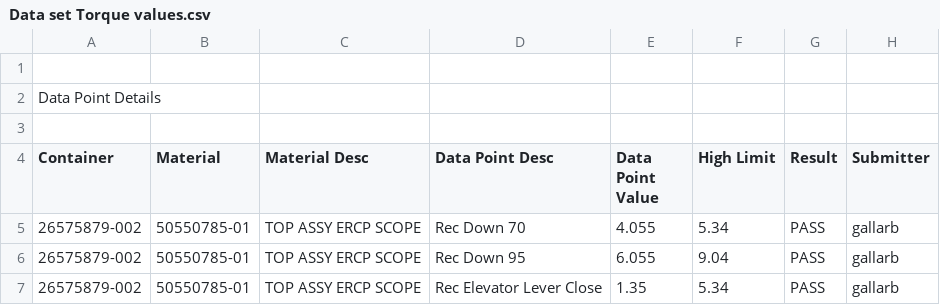
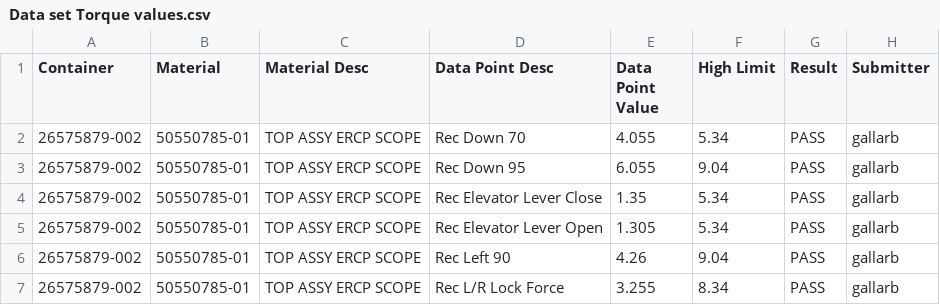
Before and after one commit to ocastroq/TEC_BSC_Reconocimiento_de_Patrones, a CSV file: Data set Torque values.csv, drawn as a sheet; only a part is shown; the shorter side is filled out with more unchanged rows.

Commit message:
Update Data set Torque values.csv

```diff
--- a/Data set Torque values.csv
+++ b/Data set Torque values.csv
@@ -1,4 +1 @@
-,,,,,,,
-Data Point Details,,,,,,,
-,,,,,,,
 Container,Material,Material Desc,Data Point Desc,Data Point  Value,High Limit,Result,Submitter
```
